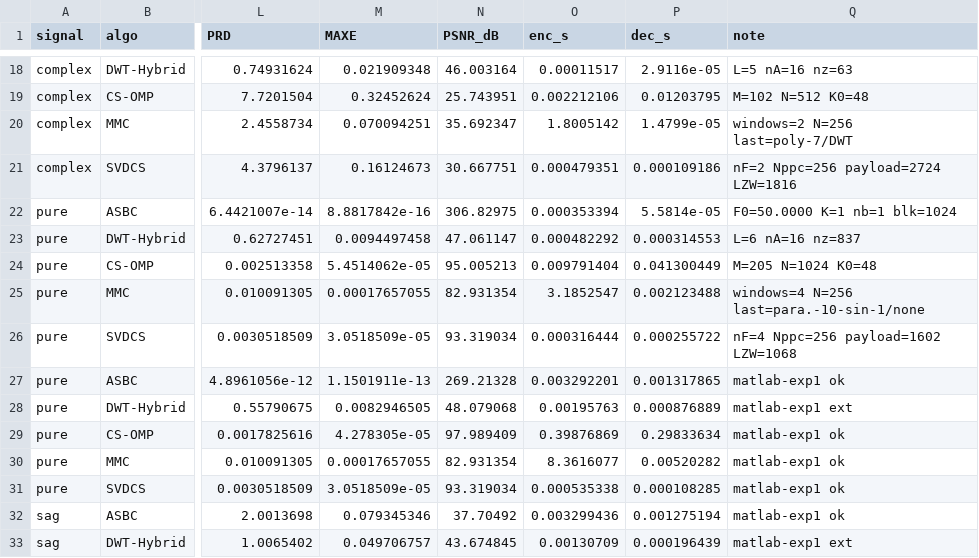
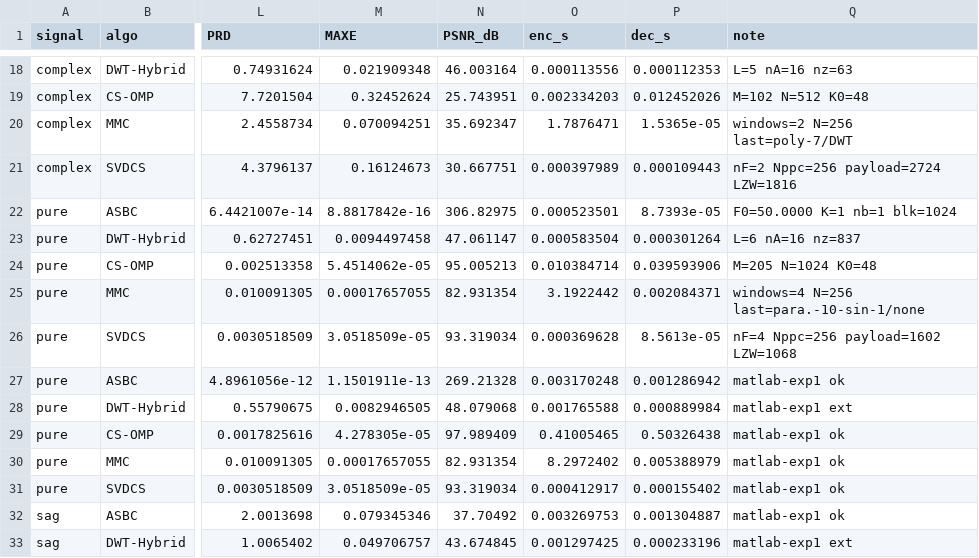
Before and after one commit to qjx1122/ewcr-waveform-tool, a CSV file: c/results/verify_five_codecs.csv, drawn as a sheet; only a part is shown, gaps mark what is left out; the diff covers the shown part only; the diff names each change by its address in the sheet, - before the commit and + after, or states it on an @@ line.

```diff
--- a/c/results/verify_five_codecs.csv
+++ b/c/results/verify_five_codecs.csv
-O18 (enc_s): 0.00011517
+O18 (enc_s): 0.000113556
-P18 (dec_s): 2.9116e-05
+P18 (dec_s): 0.000112353
-O19 (enc_s): 0.002212106
+O19 (enc_s): 0.002334203
-P19 (dec_s): 0.01203795
+P19 (dec_s): 0.012452026
-O20 (enc_s): 1.8005142
+O20 (enc_s): 1.7876471
-P20 (dec_s): 1.4799e-05
+P20 (dec_s): 1.5365e-05
-O21 (enc_s): 0.000479351
+O21 (enc_s): 0.000397989
-P21 (dec_s): 0.000109186
+P21 (dec_s): 0.000109443
-O22 (enc_s): 0.000353394
+O22 (enc_s): 0.000523501
-P22 (dec_s): 5.5814e-05
+P22 (dec_s): 8.7393e-05
-O23 (enc_s): 0.000482292
+O23 (enc_s): 0.000583504
-P23 (dec_s): 0.000314553
+P23 (dec_s): 0.000301264
-O24 (enc_s): 0.009791404
+O24 (enc_s): 0.010384714
-P24 (dec_s): 0.041300449
+P24 (dec_s): 0.039593906
-O25 (enc_s): 3.1852547
+O25 (enc_s): 3.1922442
-P25 (dec_s): 0.002123488
+P25 (dec_s): 0.002084371
-O26 (enc_s): 0.000316444
+O26 (enc_s): 0.000369628
-P26 (dec_s): 0.000255722
+P26 (dec_s): 8.5613e-05
-O27 (enc_s): 0.003292201
+O27 (enc_s): 0.003170248
-P27 (dec_s): 0.001317865
+P27 (dec_s): 0.001286942
-O28 (enc_s): 0.00195763
+O28 (enc_s): 0.001765588
-P28 (dec_s): 0.000876889
+P28 (dec_s): 0.000889984
-O29 (enc_s): 0.39876869
+O29 (enc_s): 0.41005465
-P29 (dec_s): 0.29833634
+P29 (dec_s): 0.50326438
-O30 (enc_s): 8.3616077
+O30 (enc_s): 8.2972402
-P30 (dec_s): 0.00520282
+P30 (dec_s): 0.005388979
-O31 (enc_s): 0.000535338
+O31 (enc_s): 0.000412917
-P31 (dec_s): 0.000108285
+P31 (dec_s): 0.000155402
-O32 (enc_s): 0.003299436
+O32 (enc_s): 0.003269753
-P32 (dec_s): 0.001275194
+P32 (dec_s): 0.001304887
-O33 (enc_s): 0.00130709
+O33 (enc_s): 0.001297425
-P33 (dec_s): 0.000196439
+P33 (dec_s): 0.000233196
```
Also changed, not shown: 58 edited cells elsewhere in this file, 9 other files.
